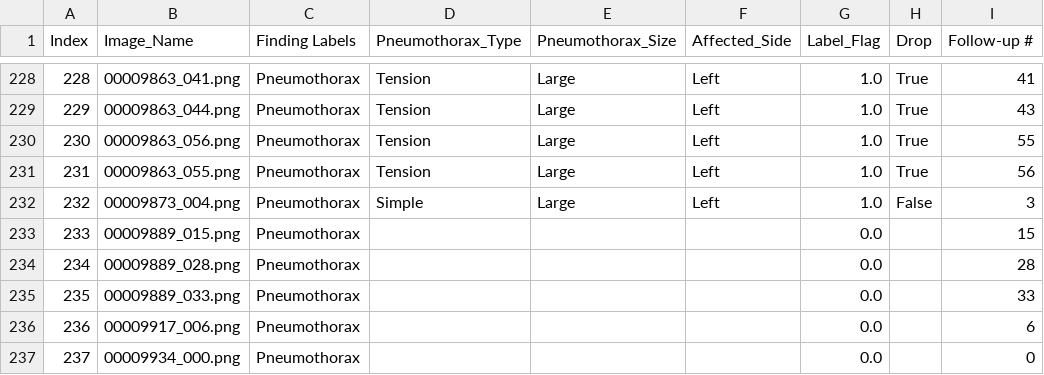
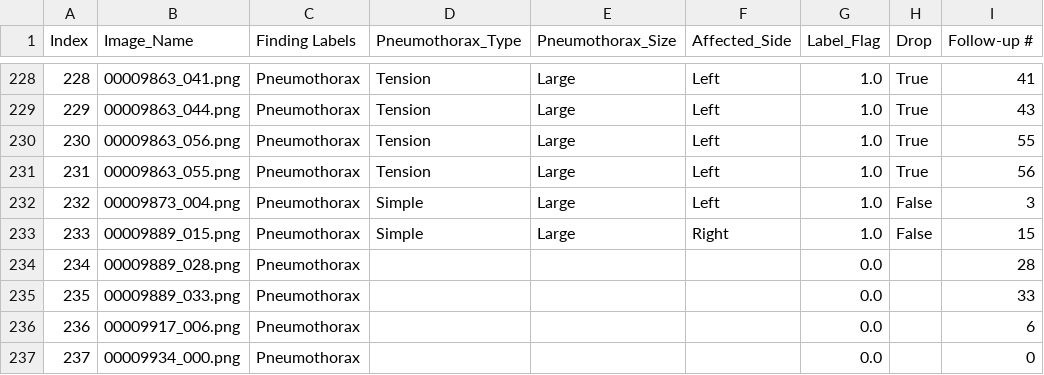
Before and after one commit to Abdullahshade/NIHApp, a CSV file: Pneumothorax_AP_metadata.csv, drawn as a sheet; only a part is shown, gaps mark what is left out; the diff names each change by its address in the sheet, - before the commit and + after, or states it on an @@ line.

Commit message:
Updated labels

```diff
--- a/Pneumothorax_AP_metadata.csv
+++ b/Pneumothorax_AP_metadata.csv
-D233 (Pneumothorax_Type): (empty)
+D233 (Pneumothorax_Type): Simple
-E233 (Pneumothorax_Size): (empty)
+E233 (Pneumothorax_Size): Large
-F233 (Affected_Side): (empty)
+F233 (Affected_Side): Right
-G233 (Label_Flag): 0.0
+G233 (Label_Flag): 1.0
-H233 (Drop): (empty)
+H233 (Drop): False
```
